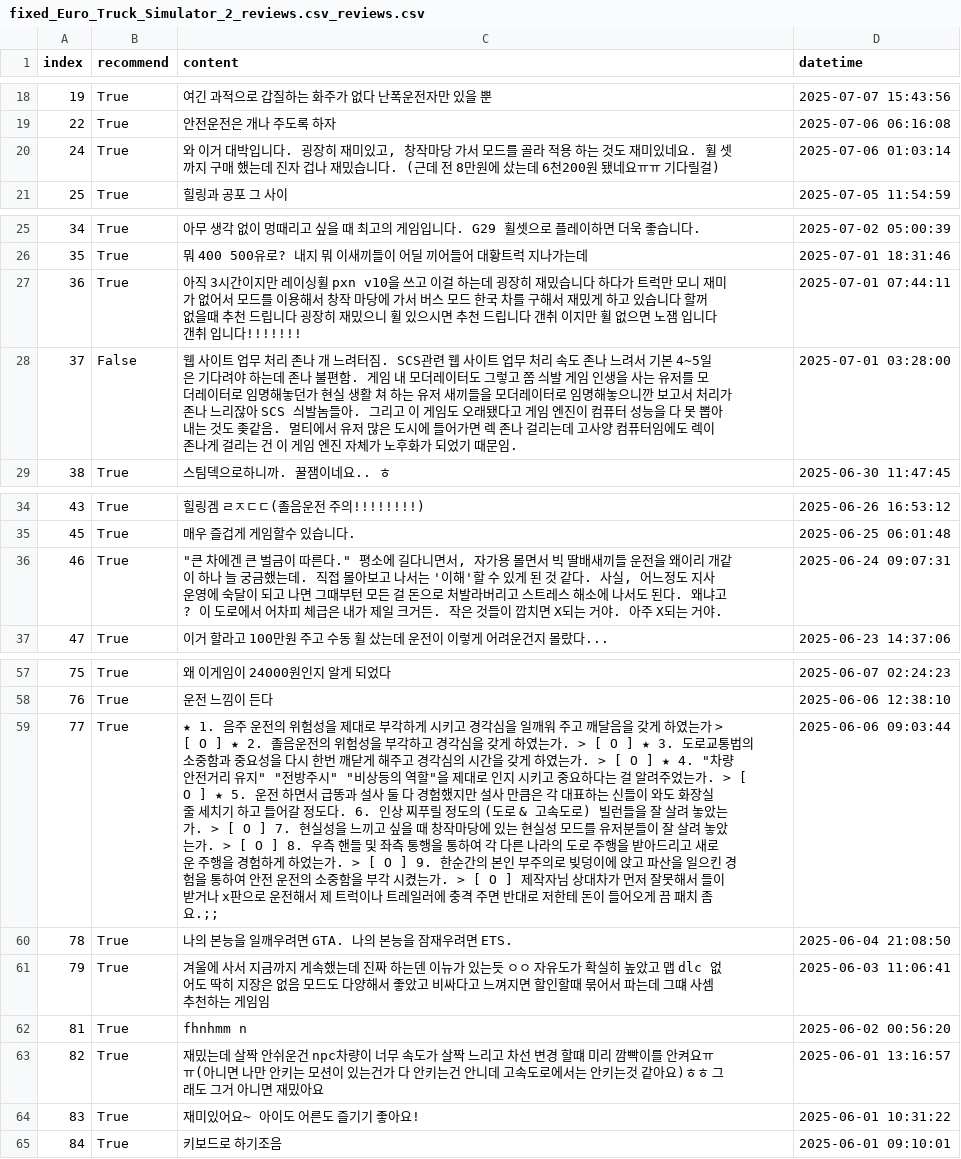
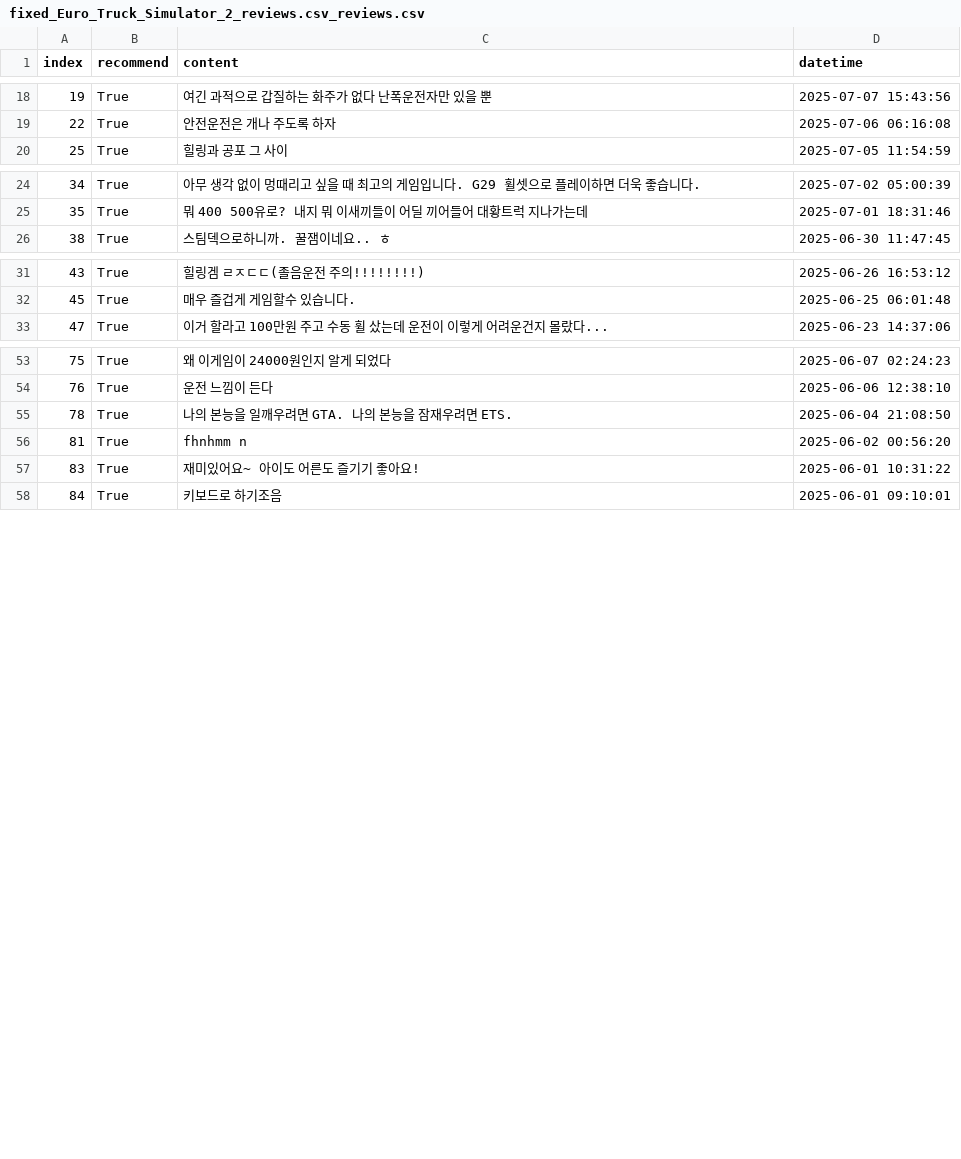
Before and after one commit to JunhoThemaster/Shop, a CSV file: preprocessor/fixed_Euro_Truck_Simulator_2_reviews.csv_reviews.csv, drawn as a sheet; only a part is shown, gaps mark what is left out; the diff names each change by its address in the sheet, - before the commit and + after, or states it on an @@ line.

```diff
--- a/preprocessor/fixed_Euro_Truck_Simulator_2_reviews.csv_reviews.csv
+++ b/preprocessor/fixed_Euro_Truck_Simulator_2_reviews.csv_reviews.csv
-row 20: 24 | True | 와 이거 대박입니다. 굉장히 재미있고, 창작마당 가서 모드를 골라 적용 하는 것도 재미있네요. 휠 셋까지 구매 했는데 진자 겁나 재밌습니다. (근데 전 8만원에 샀는데 6천200원 됐네요ㅠㅠ 기다릴걸) | 2025-07-06 01:03:14
-row 27: 36 | True | 아직 3시간이지만 레이싱휠 pxn v10을 쓰고 이걸 하는데 굉장히 재밌습니다 하다가 트럭만 모니 재미가 없어서 모드를 이용해서 창작 마당에 가서 버스 모드 한국 차를 구해서 재밌게 하고 있습니다 할꺼 없을때 추천 드립니다 굉장히 재밌으니 휠 있으시면 추천 드립니다 갠취 이지만 휠 없으면 노잼 입니다 갠취 입니다!!!!!!! | 2025-07-01 07:44:11
-row 28: 37 | False | 웹 사이트 업무 처리 존나 개 느려터짐. SCS관련 웹 사이트 업무 처리 속도 존나 느려서 기본 4~5일은 기다려야 하는데 존나 불편함. 게임 내 모더레이터도 그렇고 쫌 싀발 게임 인생을 사는 유저를 모더레이터로 임명해놓던가 현실 생활 쳐 하는 유저 새끼들을 모더레이터로 임명해놓으니깐 보고서 처리가 존나 느리잖아 SCS 싀발놈들아. 그리고 이 게임도 오래됐다고 게임 엔진이 컴퓨터 성능을 다 못 뽑아내는 것도 좆같음. 멀티에서 유저 많은 도시에 들어가면 렉 존나 걸리는데 고사양 컴퓨터임에도 렉이 존나게 걸리는 건 이 게임 엔진 자체가 노후화가 되었기 때문임. | 2025-07-01 03:28:00
-row 36: 46 | True | "큰 차에겐 큰 벌금이 따른다." 평소에 길다니면서, 자가용 몰면서 빅 딸배새끼들 운전을 왜이리 개같이 하나 늘 궁금했는데. 직접 몰아보고 나서는 '이해'할 수 있게 된 것 같다. 사실, 어느정도 지사 운영에 숙달이 되고 나면 그때부턴 모든 걸 돈으로 처발라버리고 스트레스 해소에 나서도 된다. 왜냐고? 이 도로에서 어차피 체급은 내가 제일 크거든. 작은 것들이 깝치면 X되는 거야. 아주 X되는 거야. | 2025-06-24 09:07:31
-row 59: 77 | True | ★ 1. 음주 운전의 위험성을 제대로 부각하게 시키고 경각심을 일깨워 주고 깨달음을 갖게 하였는가 > [ O ] ★ 2. 졸음운전의 위험성을 부각하고 경각심을 갖게 하였는가. > [ O ] ★ 3. 도로교통법의 소중함과 중요성을 다시 한번 깨닫게 해주고 경각심의 시간을 갖게 하였는가. > [ O ] ★ 4. "차량 안전거리 유지" "전방주시" "비상등의 역할"을 제대로 인지 시키고 중요하다는 걸 알려주었는가. > [ O ] ★ 5. 운전 하면서 급똥과 설사 둘 다 경험했지만 설사 만큼은 각 대표하는 신들이 와도 화장실 줄 세치기 하고 들어갈 정도다. 6. 인상 찌푸릴 정도의 (도로 & 고속도로) 빌런들을 잘 살려 놓았는가. > [ O ] 7. 현실성을 느끼고 싶을 때 창작마당에 있는 현실성 모드를 유저분들이 잘 살려 놓았는가. > [ O ] 8. 우측 핸들 및 좌측 통행을 통하여 각 다른 나라의 도로 주행을 받아드리고 새로운 주행을 경험하게 하었는가. > [ O ] 9. 한순간의 본인 부주의로 빚덩이에 앉고 파산을 일으킨 경험을 통하여 안전 운전의 소중함을 부각 시켰는가. > [ O ] 제작자님 상대차가 먼저 잘못해서 들이 받거나 x판으로 운전해서 제 트럭이나 트레일러에 충격 주면 반대로 저한테 돈이 들어오게 끔 패치 좀요.;; | 2025-06-06 09:03:44
-row 61: 79 | True | 겨울에 사서 지금까지 게속했는데 진짜 하는덴 이뉴가 있는듯 ㅇㅇ 자유도가 확실히 높았고 맵 dlc 없어도 딱히 지장은 없음 모드도 다양해서 좋았고 비싸다고 느껴지면 할인할때 묶어서 파는데 그떄 사셈 추천하는 게임임 | 2025-06-03 11:06:41
-row 63: 82 | True | 재밌는데 살짝 안쉬운건 npc차량이 너무 속도가 살짝 느리고 차선 변경 할떄 미리 깜빡이를 안켜요ㅠㅠ(아니면 나만 안키는 모션이 있는건가 다 안키는건 안니데 고속도로에서는 안키는것 같아요)ㅎㅎ 그래도 그거 아니면 재밌아요 | 2025-06-01 13:16:57
```
Also changed, not shown: preprocessor/fixed_Apex_레전드™_reviews.csv_reviews.csv, preprocessor/fixed_World_of_Warships_reviews.csv_reviews.csv, 30 other files.
